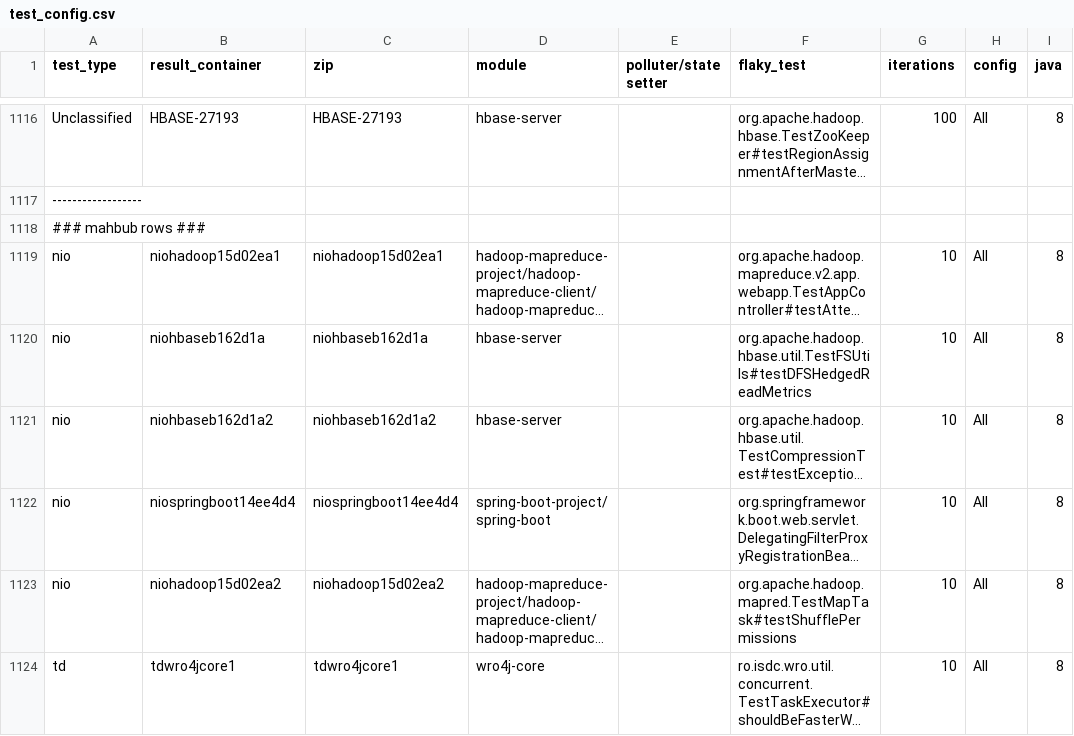
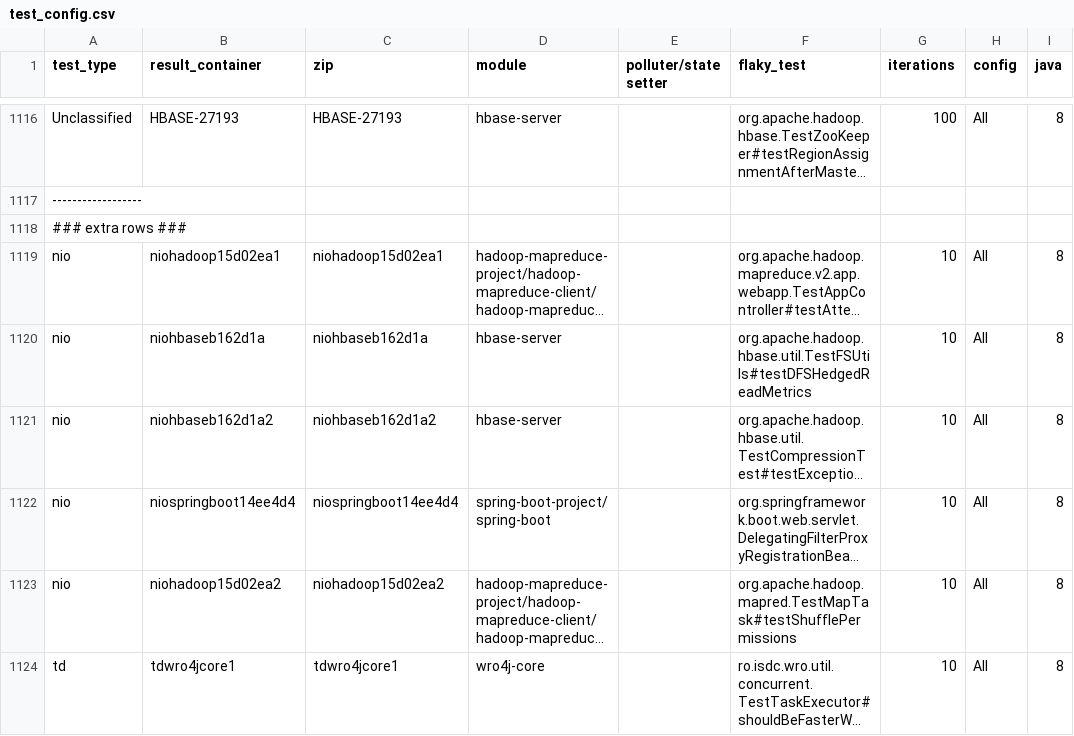
Before and after one commit to yaad96/AgentFlake_FlakyDoctor, a CSV file: FlakyDoctor/test_config.csv, drawn as a sheet; only a part is shown, gaps mark what is left out; long unchanged cells end in …; the diff names each change by its address in the sheet, - before the commit and + after, or states it on an @@ line.

```diff
--- a/FlakyDoctor/test_config.csv
+++ b/FlakyDoctor/test_config.csv
-A1118 (test_type): ### mahbub rows ###
+A1118 (test_type): ### extra rows ###
```
Also changed, not shown: 2 other files.
